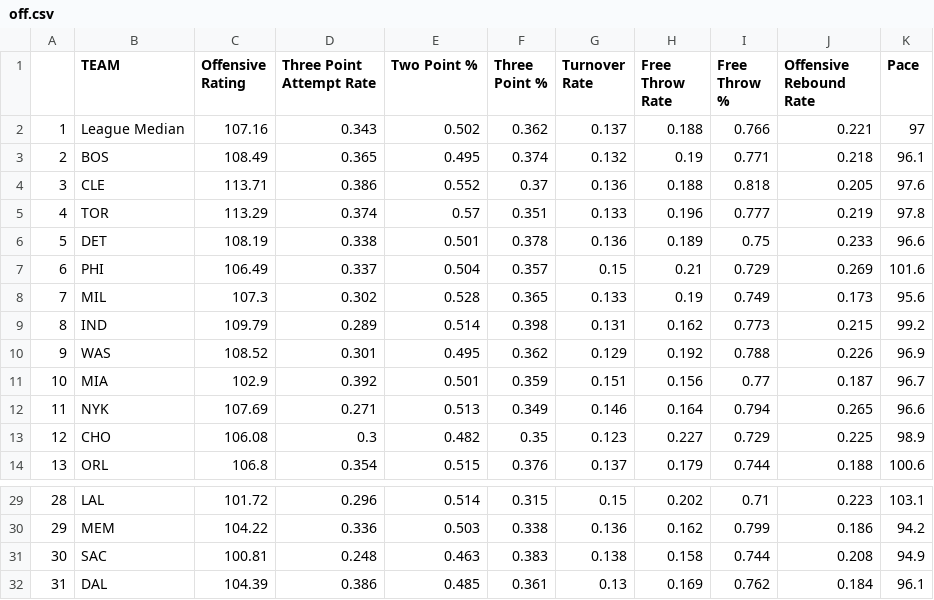
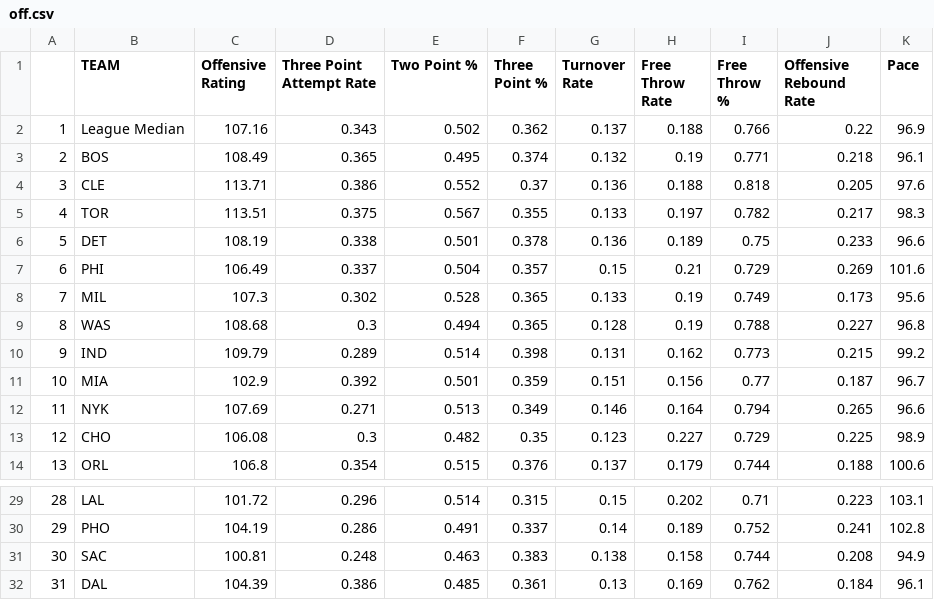
Before and after one commit to tvbassine/four.factors.data, a CSV file: off.csv, drawn as a sheet; only a part is shown, gaps mark what is left out; the diff covers the shown part only.

```diff
--- a/off.csv
+++ b/off.csv
@@ -1,6 +1,6 @@
 "","TEAM ","Offensive Rating ","Three Point Attempt Rate ","Two Point % ","Three Point % ","Turnover Rate ","Free Throw Rate ","Free Throw % ","Offensive Rebound Rate ","Pace "
-"1","League Median",107.16,0.343,0.502,0.362,0.137,0.188,0.766,0.221,97
+"1","League Median",107.16,0.343,0.502,0.362,0.137,0.188,0.766,0.22,96.9
 "2","BOS",108.49,0.365,0.495,0.374,0.132,0.19,0.771,0.218,96.1
 "3","CLE",113.71,0.386,0.552,0.37,0.136,0.188,0.818,0.205,97.6
-"4","TOR",113.29,0.374,0.57,0.351,0.133,0.196,0.777,0.219,97.8
+"4","TOR",113.51,0.375,0.567,0.355,0.133,0.197,0.782,0.217,98.3
 "5","DET",108.19,0.338,0.501,0.378,0.136,0.189,0.75,0.233,96.6
@@ -8,4 +8,4 @@
 "7","MIL",107.3,0.302,0.528,0.365,0.133,0.19,0.749,0.173,95.6
-"8","IND",109.79,0.289,0.514,0.398,0.131,0.162,0.773,0.215,99.2
-"9","WAS",108.52,0.301,0.495,0.362,0.129,0.192,0.788,0.226,96.9
+"8","WAS",108.68,0.3,0.494,0.365,0.128,0.19,0.788,0.227,96.8
+"9","IND",109.79,0.289,0.514,0.398,0.131,0.162,0.773,0.215,99.2
 "10","MIA",102.9,0.392,0.501,0.359,0.151,0.156,0.77,0.187,96.7
@@ -29,3 +29,3 @@
 "28","LAL",101.72,0.296,0.514,0.315,0.15,0.202,0.71,0.223,103.1
-"29","MEM",104.22,0.336,0.503,0.338,0.136,0.162,0.799,0.186,94.2
+"29","PHO",104.19,0.286,0.491,0.337,0.14,0.189,0.752,0.241,102.8
 "30","SAC",100.81,0.248,0.463,0.383,0.138,0.158,0.744,0.208,94.9
```
Also changed, not shown: 1 added row, 1 removed row and 26 edited cells elsewhere in this file, def.csv, overall.csv.
